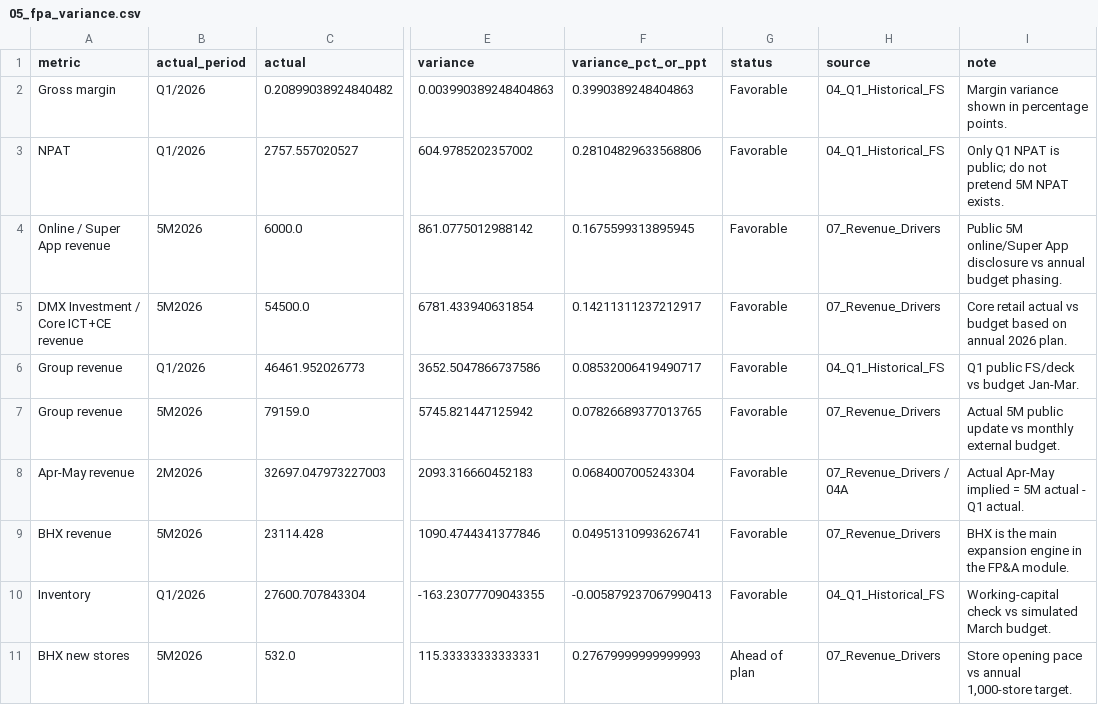
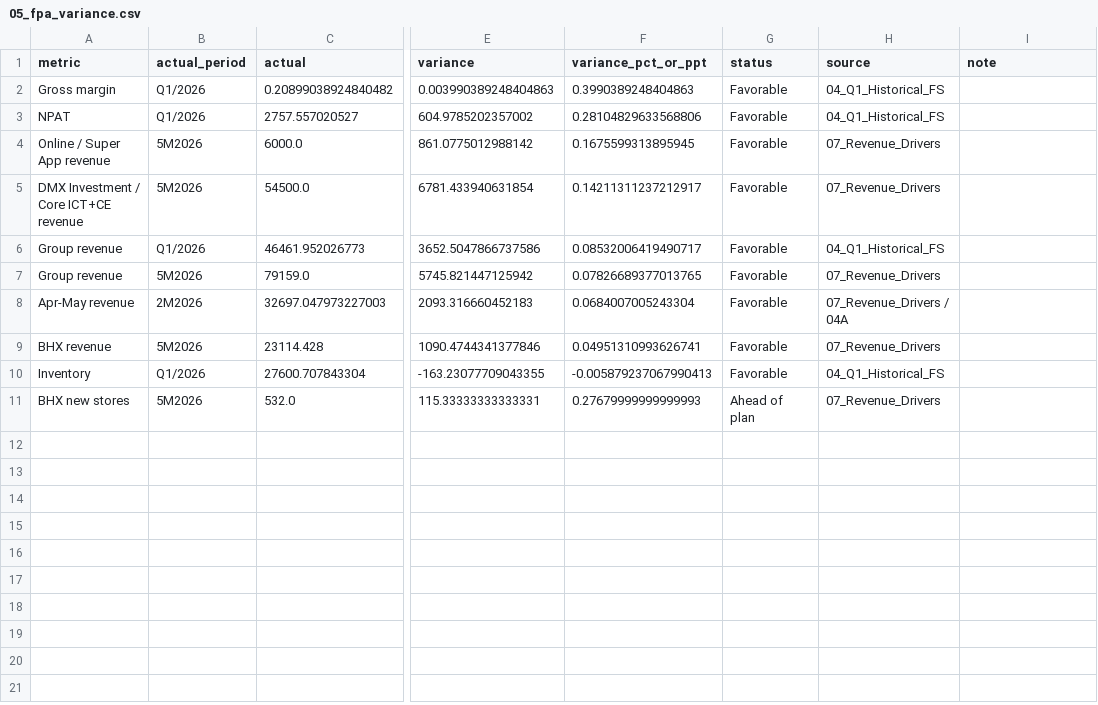
Before and after one commit to hoangnghiale238/mwg-equity-research, a CSV file: data/05_fpa_variance.csv, drawn as a sheet; only a part is shown, gaps mark what is left out; the diff names each change by its address in the sheet, - before the commit and + after, or states it on an @@ line.

```diff
--- a/data/05_fpa_variance.csv
+++ b/data/05_fpa_variance.csv
-I2 (note): Margin variance shown in percentage points.
+I2 (note): (empty)
-I3 (note): Only Q1 NPAT is public; do not pretend 5M NPAT exists.
+I3 (note): (empty)
-I4 (note): Public 5M online/Super App disclosure vs annual budget phasing.
+I4 (note): (empty)
-I5 (note): Core retail actual vs budget based on annual 2026 plan.
+I5 (note): (empty)
-I6 (note): Q1 public FS/deck vs budget Jan-Mar.
+I6 (note): (empty)
-I7 (note): Actual 5M public update vs monthly external budget.
+I7 (note): (empty)
-I8 (note): Actual Apr-May implied = 5M actual - Q1 actual.
+I8 (note): (empty)
-I9 (note): BHX is the main expansion engine in the FP&A module.
+I9 (note): (empty)
-I10 (note): Working-capital check vs simulated March budget.
+I10 (note): (empty)
-I11 (note): Store opening pace vs annual 1,000-store target.
+I11 (note): (empty)
```
Also changed, not shown: data/04_valuation_summary.csv, data/fpa_snapshot.csv, 17 other files.
